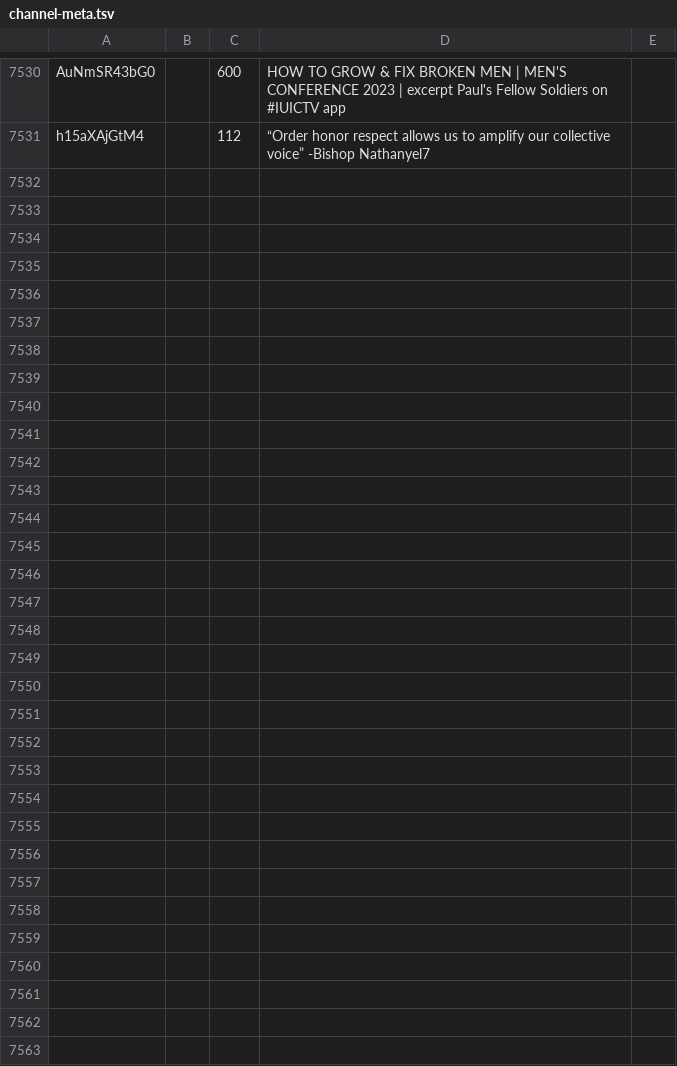
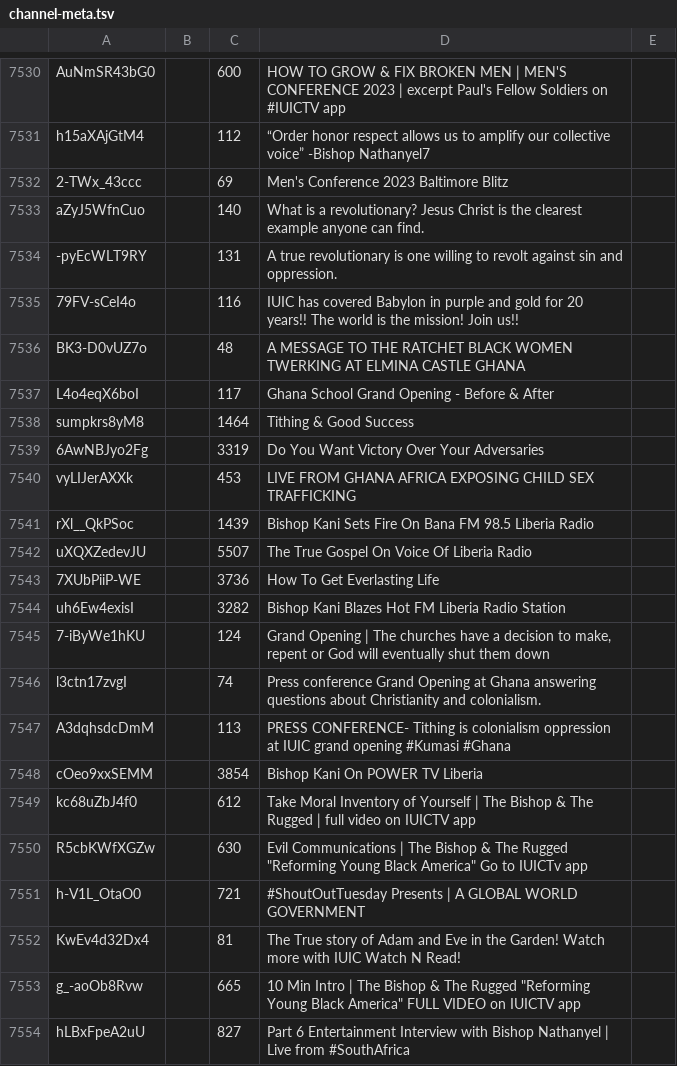
Before and after one commit to DevSecObie/cyberjudah, a TSV file: blog/channel-meta.tsv, drawn as a sheet; only a part is shown, gaps mark what is left out.

```diff
--- a/blog/channel-meta.tsv
+++ b/blog/channel-meta.tsv
@@ -7531 +7531,24 @@ AuNmSR43bG0		600	HOW TO GROW & FIX BROKEN MEN | MEN'S CONFERENCE 2023 | excerpt
 h15aXAjGtM4		112	“Order honor respect allows us to amplify our collective voice” -Bishop Nathanyel7	
+2-TWx_43ccc		69	Men's Conference 2023 Baltimore Blitz	
+aZyJ5WfnCuo		140	What is a revolutionary? Jesus Christ is the clearest example anyone can find.	
+-pyEcWLT9RY		131	A true revolutionary is one willing to revolt against sin and oppression.	
+79FV-sCeI4o		116	IUIC has covered Babylon in purple and gold for 20 years!! The world is the mission! Join us!!	
+BK3-D0vUZ7o		48	A MESSAGE TO THE RATCHET BLACK WOMEN TWERKING AT ELMINA CASTLE GHANA	
+L4o4eqX6boI		117	Ghana School Grand Opening - Before & After	
+sumpkrs8yM8		1464	Tithing & Good Success	
+6AwNBJyo2Fg		3319	Do You Want Victory Over Your Adversaries	
+vyLIJerAXXk		453	LIVE FROM GHANA AFRICA EXPOSING CHILD SEX TRAFFICKING	
+rXl__QkPSoc		1439	Bishop Kani Sets Fire On Bana FM 98.5 Liberia Radio	
+uXQXZedevJU		5507	The True Gospel On Voice Of Liberia Radio	
+7XUbPiiP-WE		3736	How To Get Everlasting Life	
+uh6Ew4exisI		3282	Bishop Kani Blazes Hot FM Liberia Radio Station	
+7-iByWe1hKU		124	Grand Opening | The churches have a decision to make, repent or God will eventually shut them down	
+l3ctn17zvgI		74	Press conference Grand Opening at  Ghana answering questions about Christianity and colonialism.	
+A3dqhsdcDmM		113	PRESS CONFERENCE- Tithing is colonialism oppression at IUIC grand opening #Kumasi #Ghana	
+cOeo9xxSEMM		3854	Bishop Kani On POWER TV Liberia	
+kc68uZbJ4f0		612	Take Moral Inventory of Yourself | The Bishop & The Rugged | full video on IUICTV app	
+R5cbKWfXGZw		630	Evil Communications | The Bishop & The Rugged "Reforming Young Black America"  Go to IUICTv app	
+h-V1L_OtaO0		721	#ShoutOutTuesday Presents | A GLOBAL WORLD GOVERNMENT	
+KwEv4d32Dx4		81	The True story of Adam and Eve in the Garden! Watch more with IUIC Watch N Read!	
+g_-aoOb8Rvw		665	10 Min Intro | The Bishop & The Rugged "Reforming Young Black America" FULL VIDEO on IUICTV app	
+hLBxFpeA2uU		827	Part 6 Entertainment Interview with Bishop Nathanyel | Live from #SouthAfrica	
```
Also changed, not shown: blog/no-captions.tsv, 23 other files.
